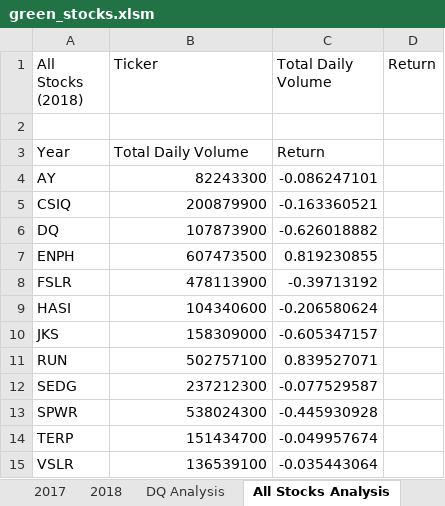
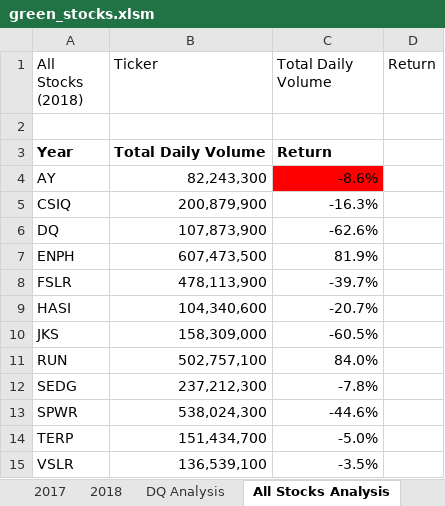
Before and after one commit to TorresOA68/stock-analysis, an Excel workbook: green_stocks.xlsm, sheet All Stocks Analysis, drawn as a sheet; values as stored, in another font and other column widths than the file's, no borders; the diff names each change by its address in the sheet, - before the commit and + after, or states it on an @@ line.

Commit message:
Add files via upload

```diff
--- a/green_stocks.xlsm (sheet All Stocks Analysis)
+++ b/green_stocks.xlsm (sheet All Stocks Analysis)
-A3:C3 bold: off
+A3:C3 bold: on
-B4 (Ticker): 82243300
+B4 (Ticker): 82,243,300
-C4 (Total Daily Volume): -0.086247101
+C4 (Total Daily Volume): -8.6%
-C4 fill: none
+C4 fill: #FF0000
-B5 (Ticker): 200879900
+B5 (Ticker): 200,879,900
-C5 (Total Daily Volume): -0.163360521
+C5 (Total Daily Volume): -16.3%
-B6 (Ticker): 107873900
+B6 (Ticker): 107,873,900
-C6 (Total Daily Volume): -0.626018882
+C6 (Total Daily Volume): -62.6%
-B7 (Ticker): 607473500
+B7 (Ticker): 607,473,500
-C7 (Total Daily Volume): 0.819230855
+C7 (Total Daily Volume): 81.9%
-B8 (Ticker): 478113900
+B8 (Ticker): 478,113,900
-C8 (Total Daily Volume): -0.39713192
+C8 (Total Daily Volume): -39.7%
-B9 (Ticker): 104340600
+B9 (Ticker): 104,340,600
-C9 (Total Daily Volume): -0.206580624
+C9 (Total Daily Volume): -20.7%
-B10 (Ticker): 158309000
+B10 (Ticker): 158,309,000
-C10 (Total Daily Volume): -0.605347157
+C10 (Total Daily Volume): -60.5%
-B11 (Ticker): 502757100
+B11 (Ticker): 502,757,100
-C11 (Total Daily Volume): 0.839527071
+C11 (Total Daily Volume): 84.0%
-B12 (Ticker): 237212300
+B12 (Ticker): 237,212,300
-C12 (Total Daily Volume): -0.077529587
+C12 (Total Daily Volume): -7.8%
-B13 (Ticker): 538024300
+B13 (Ticker): 538,024,300
-C13 (Total Daily Volume): -0.445930928
+C13 (Total Daily Volume): -44.6%
-B14 (Ticker): 151434700
+B14 (Ticker): 151,434,700
-C14 (Total Daily Volume): -0.049957674
+C14 (Total Daily Volume): -5.0%
-B15 (Ticker): 136539100
+B15 (Ticker): 136,539,100
-C15 (Total Daily Volume): -0.035443064
+C15 (Total Daily Volume): -3.5%
```
